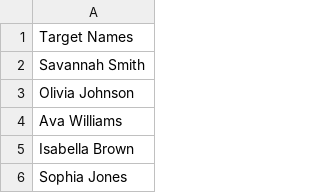
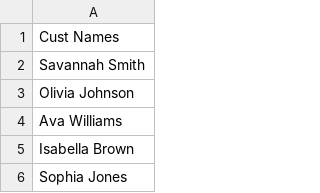
Before and after one commit to oggyluky11/-DATA607-Presentation, a CSV file: Names.csv, drawn as a sheet; only a part is shown.

Commit message:
Update Names.csv

```diff
--- a/Names.csv
+++ b/Names.csv
@@ -1,2 +1,2 @@
-Target Names
+Cust Names
 Savannah Smith
```
